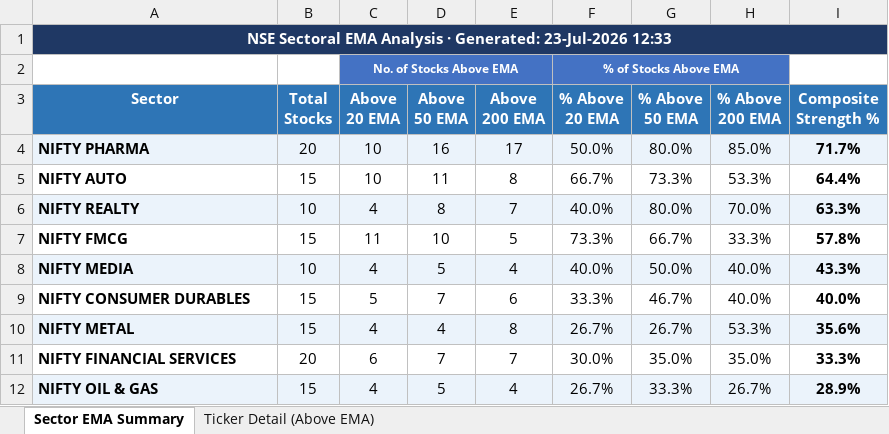
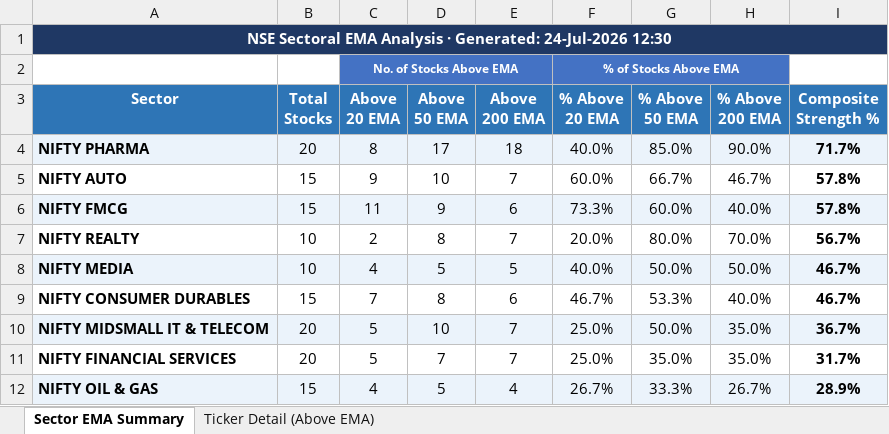
Before and after one commit to nikunj2021/EMA-Screener-, an Excel workbook: Report/EMAReport/Sectoral_EMA_Analysis.xlsx, sheet Sector EMA Summary, drawn as a sheet; only a part is shown; values as stored, in another font and other column widths than the file's, no borders; conditional formats not drawn; removed rows and columns are numbered as before the commit, all else as after; the diff covers the shown part only; the diff names each change by its address in the sheet, - before the commit and + after, or states it on an @@ line.

```diff
--- a/Report/EMAReport/Sectoral_EMA_Analysis.xlsx (sheet Sector EMA Summary)
+++ b/Report/EMAReport/Sectoral_EMA_Analysis.xlsx (sheet Sector EMA Summary)
-A1 (Sector): …· Generated: 23-Jul-2026 12:33
+A1 (Sector): …· Generated: 24-Jul-2026 12:30
-C4 (Above 20 EMA): 10
+C4 (Above 20 EMA): 8
-D4 (Above 50 EMA): 16
+D4 (Above 50 EMA): 17
-E4 (Above 200 EMA): 17
+E4 (Above 200 EMA): 18
-F4 (% Above 20 EMA): 50.0%
+F4 (% Above 20 EMA): 40.0%
-G4 (% Above 50 EMA): 80.0%
+G4 (% Above 50 EMA): 85.0%
-H4 (% Above 200 EMA): 85.0%
+H4 (% Above 200 EMA): 90.0%
-C5 (Above 20 EMA): 10
+C5 (Above 20 EMA): 9
-D5 (Above 50 EMA): 11
+D5 (Above 50 EMA): 10
-E5 (Above 200 EMA): 8
+E5 (Above 200 EMA): 7
-F5 (% Above 20 EMA): 66.7%
+F5 (% Above 20 EMA): 60.0%
-G5 (% Above 50 EMA): 73.3%
+G5 (% Above 50 EMA): 66.7%
-H5 (% Above 200 EMA): 53.3%
+H5 (% Above 200 EMA): 46.7%
-I5 (Composite Strength %): 64.4%
+I5 (Composite Strength %): 57.8%
+row 6: NIFTY FMCG | 15 | 11 | 9 | 6 | 73.3% | 60.0% | 40.0% | 57.8%
-A7:I7 fill: #EBF3FB
+A7:I7 fill: none
-C7 (Above 20 EMA): 4
+C7 (Above 20 EMA): 2
-F7 (% Above 20 EMA): 40.0%
+F7 (% Above 20 EMA): 20.0%
-I7 (Composite Strength %): 63.3%
+I7 (Composite Strength %): 56.7%
-row 7: NIFTY FMCG | 15 | 11 | 10 | 5 | 73.3% | 66.7% | 33.3% | 57.8%
-E8 (Above 200 EMA): 4
+E8 (Above 200 EMA): 5
-H8 (% Above 200 EMA): 40.0%
+H8 (% Above 200 EMA): 50.0%
-I8 (Composite Strength %): 43.3%
+I8 (Composite Strength %): 46.7%
-C9 (Above 20 EMA): 5
+C9 (Above 20 EMA): 7
-D9 (Above 50 EMA): 7
+D9 (Above 50 EMA): 8
-F9 (% Above 20 EMA): 33.3%
+F9 (% Above 20 EMA): 46.7%
-G9 (% Above 50 EMA): 46.7%
+G9 (% Above 50 EMA): 53.3%
-I9 (Composite Strength %): 40.0%
+I9 (Composite Strength %): 46.7%
-row 10: NIFTY METAL | 15 | 4 | 4 | 8 | 26.7% | 26.7% | 53.3% | 35.6%
+row 10: NIFTY MIDSMALL IT & TELECOM | 20 | 5 | 10 | 7 | 25.0% | 50.0% | 35.0% | 36.7%
-C11 (Above 20 EMA): 6
+C11 (Above 20 EMA): 5
-F11 (% Above 20 EMA): 30.0%
+F11 (% Above 20 EMA): 25.0%
-I11 (Composite Strength %): 33.3%
+I11 (Composite Strength %): 31.7%
```
Also changed, not shown: 3 added rows, 3 removed rows, 6 edited cells and cell formats elsewhere in this sheet, sheet Ticker Detail (Above EMA), Report/EMAReport/Micro_250_ema_breadth.xlsx, Report/EMAReport/Micro_250_ema_breadth_history.xlsx, 4 other files.
